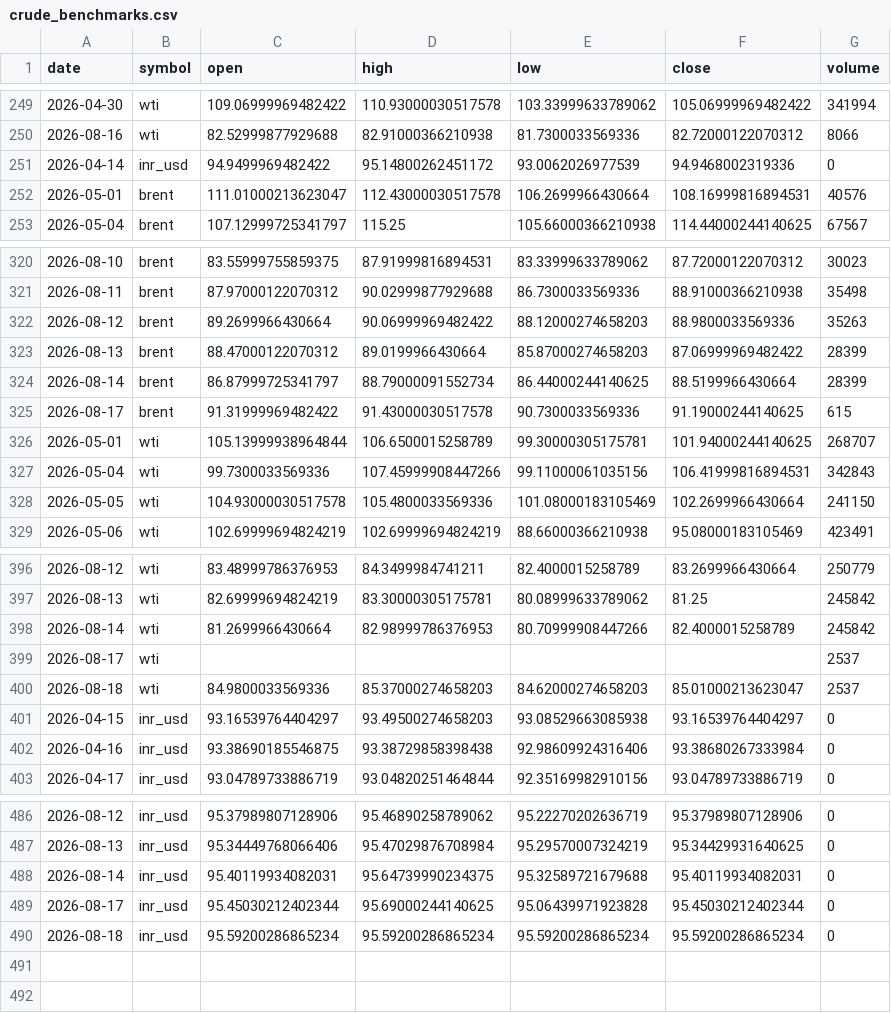
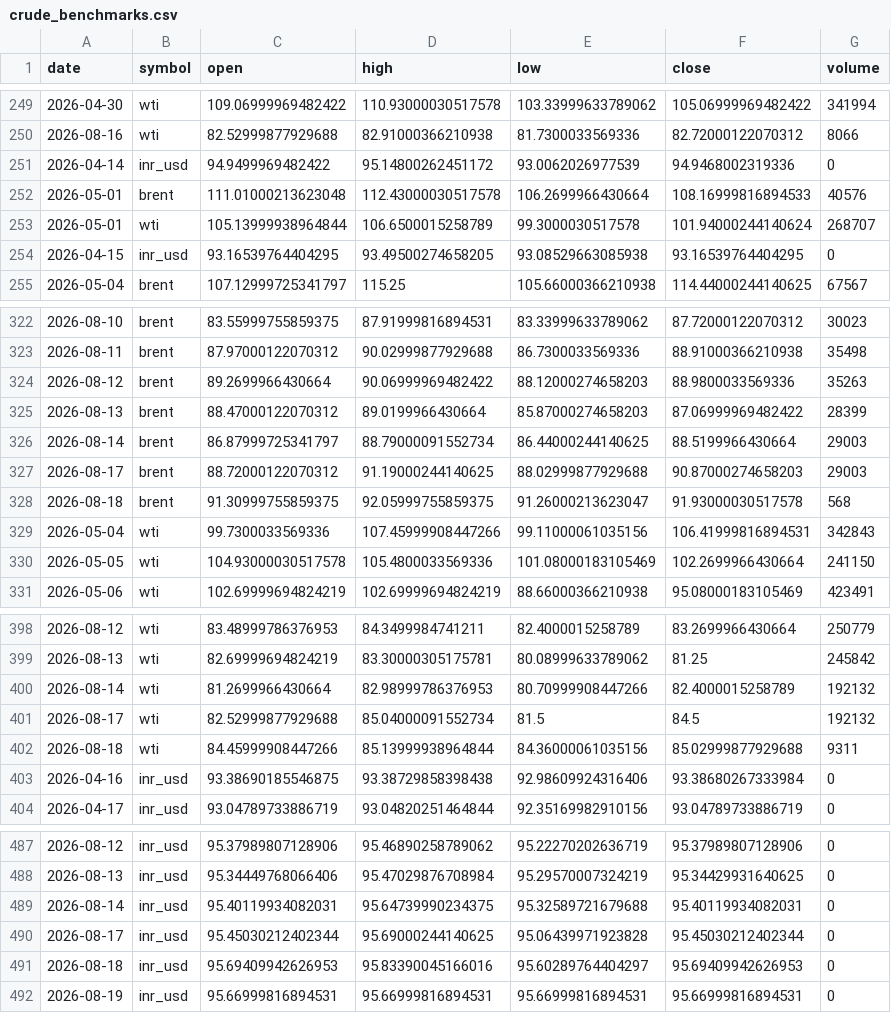
Before and after one commit to ImmadiVenkatesh/india-energy-dashboard, a CSV file: data/crude_benchmarks.csv, drawn as a sheet; only a part is shown, gaps mark what is left out.

```diff
--- a/data/crude_benchmarks.csv
+++ b/data/crude_benchmarks.csv
@@ -251,3 +251,5 @@ date,symbol,open,high,low,close,volume
 2026-04-14,inr_usd,94.9499969482422,95.14800262451172,93.0062026977539,94.9468002319336,0
-2026-05-01,brent,111.01000213623047,112.43000030517578,106.2699966430664,108.16999816894531,40576
+2026-05-01,brent,111.01000213623048,112.43000030517578,106.2699966430664,108.16999816894533,40576
+2026-05-01,wti,105.13999938964844,106.6500015258789,99.3000030517578,101.94000244140624,268707
+2026-04-15,inr_usd,93.16539764404295,93.49500274658205,93.08529663085938,93.16539764404295,0
 2026-05-04,brent,107.12999725341797,115.25,105.66000366210938,114.44000244140625,67567
@@ -323,5 +325,5 @@ date,symbol,open,high,low,close,volume
 2026-08-13,brent,88.47000122070312,89.0199966430664,85.87000274658203,87.06999969482422,28399
-2026-08-14,brent,86.87999725341797,88.79000091552734,86.44000244140625,88.5199966430664,28399
-2026-08-17,brent,91.31999969482422,91.43000030517578,90.7300033569336,91.19000244140625,615
-2026-05-01,wti,105.13999938964844,106.6500015258789,99.30000305175781,101.94000244140625,268707
+2026-08-14,brent,86.87999725341797,88.79000091552734,86.44000244140625,88.5199966430664,29003
+2026-08-17,brent,88.72000122070312,91.19000244140625,88.02999877929688,90.87000274658203,29003
+2026-08-18,brent,91.30999755859375,92.05999755859375,91.26000213623047,91.93000030517578,568
 2026-05-04,wti,99.7300033569336,107.45999908447266,99.11000061035156,106.41999816894531,342843
@@ -397,6 +399,5 @@ date,symbol,open,high,low,close,volume
 2026-08-13,wti,82.69999694824219,83.30000305175781,80.08999633789062,81.25,245842
-2026-08-14,wti,81.2699966430664,82.98999786376953,80.70999908447266,82.4000015258789,245842
-2026-08-17,wti,,,,,2537
-2026-08-18,wti,84.9800033569336,85.37000274658203,84.62000274658203,85.01000213623047,2537
-2026-04-15,inr_usd,93.16539764404297,93.49500274658203,93.08529663085938,93.16539764404297,0
+2026-08-14,wti,81.2699966430664,82.98999786376953,80.70999908447266,82.4000015258789,192132
+2026-08-17,wti,82.52999877929688,85.04000091552734,81.5,84.5,192132
+2026-08-18,wti,84.45999908447266,85.13999938964844,84.36000061035156,85.02999877929688,9311
 2026-04-16,inr_usd,93.38690185546875,93.38729858398438,92.98609924316406,93.38680267333984,0
@@ -489,2 +490,3 @@ date,symbol,open,high,low,close,volume
 2026-08-17,inr_usd,95.45030212402344,95.69000244140625,95.06439971923828,95.45030212402344,0
-2026-08-18,inr_usd,95.59200286865234,95.59200286865234,95.59200286865234,95.59200286865234,0
+2026-08-18,inr_usd,95.69409942626953,95.83390045166016,95.60289764404297,95.69409942626953,0
+2026-08-19,inr_usd,95.66999816894531,95.66999816894531,95.66999816894531,95.66999816894531,0
```
Also changed, not shown: data/markets.csv, data/spr_history.csv, 7 other files.
